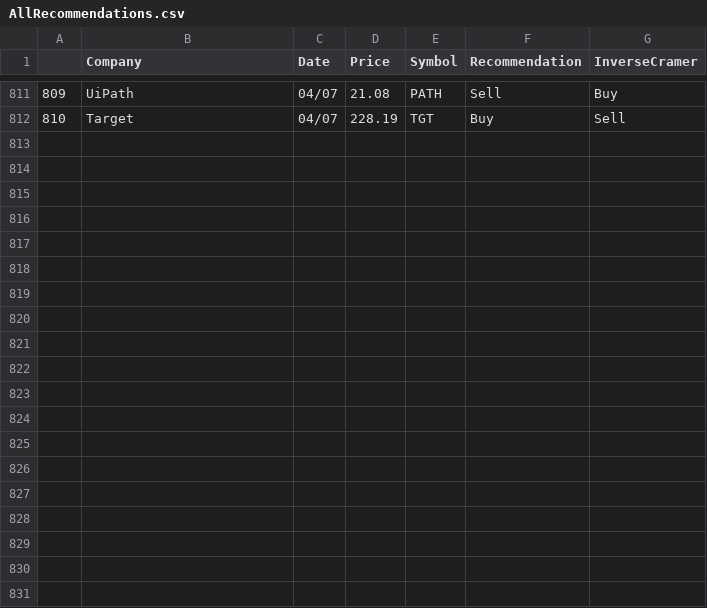
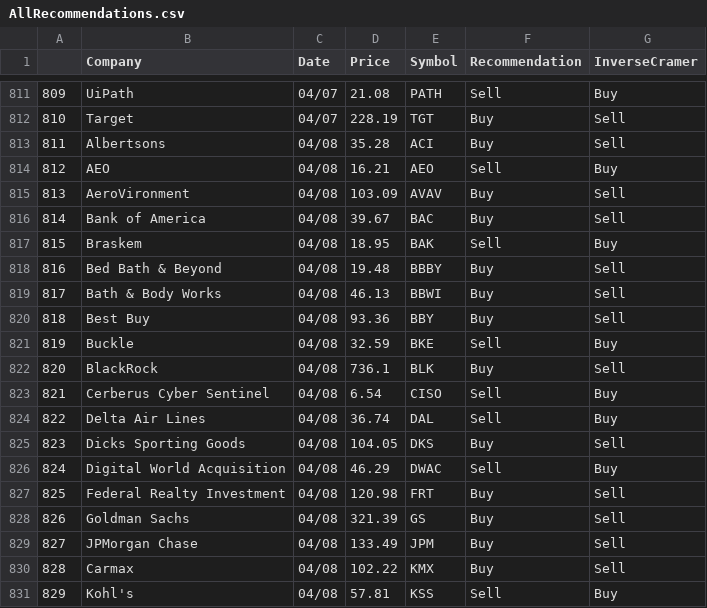
Before and after one commit to jmaslek/InverseCramer, a CSV file: AllRecommendations.csv, drawn as a sheet; only a part is shown, gaps mark what is left out; the diff covers the shown part only; the diff names each change by its address in the sheet, - before the commit and + after, or states it on an @@ line.

```diff
--- a/AllRecommendations.csv
+++ b/AllRecommendations.csv
+row 813: 811 | Albertsons | 04/08 | 35.28 | ACI | Buy | Sell
+row 814: 812 | AEO | 04/08 | 16.21 | AEO | Sell | Buy
+row 815: 813 | AeroVironment | 04/08 | 103.09 | AVAV | Buy | Sell
+row 816: 814 | Bank of America | 04/08 | 39.67 | BAC | Buy | Sell
+row 817: 815 | Braskem | 04/08 | 18.95 | BAK | Sell | Buy
+row 818: 816 | Bed Bath & Beyond | 04/08 | 19.48 | BBBY | Buy | Sell
+row 819: 817 | Bath & Body Works | 04/08 | 46.13 | BBWI | Buy | Sell
+row 820: 818 | Best Buy | 04/08 | 93.36 | BBY | Buy | Sell
+row 821: 819 | Buckle | 04/08 | 32.59 | BKE | Sell | Buy
+row 822: 820 | BlackRock | 04/08 | 736.1 | BLK | Buy | Sell
+row 823: 821 | Cerberus Cyber Sentinel | 04/08 | 6.54 | CISO | Sell | Buy
+row 824: 822 | Delta Air Lines | 04/08 | 36.74 | DAL | Sell | Buy
+row 825: 823 | Dicks Sporting Goods | 04/08 | 104.05 | DKS | Buy | Sell
+row 826: 824 | Digital World Acquisition | 04/08 | 46.29 | DWAC | Sell | Buy
+row 827: 825 | Federal Realty Investment | 04/08 | 120.98 | FRT | Buy | Sell
+row 828: 826 | Goldman Sachs | 04/08 | 321.39 | GS | Buy | Sell
+row 829: 827 | JPMorgan Chase | 04/08 | 133.49 | JPM | Buy | Sell
+row 830: 828 | Carmax | 04/08 | 102.22 | KMX | Buy | Sell
+row 831: 829 | Kohl's | 04/08 | 57.81 | KSS | Sell | Buy
```
Also changed, not shown: 9 added rows elsewhere in this file, 1 other file.
